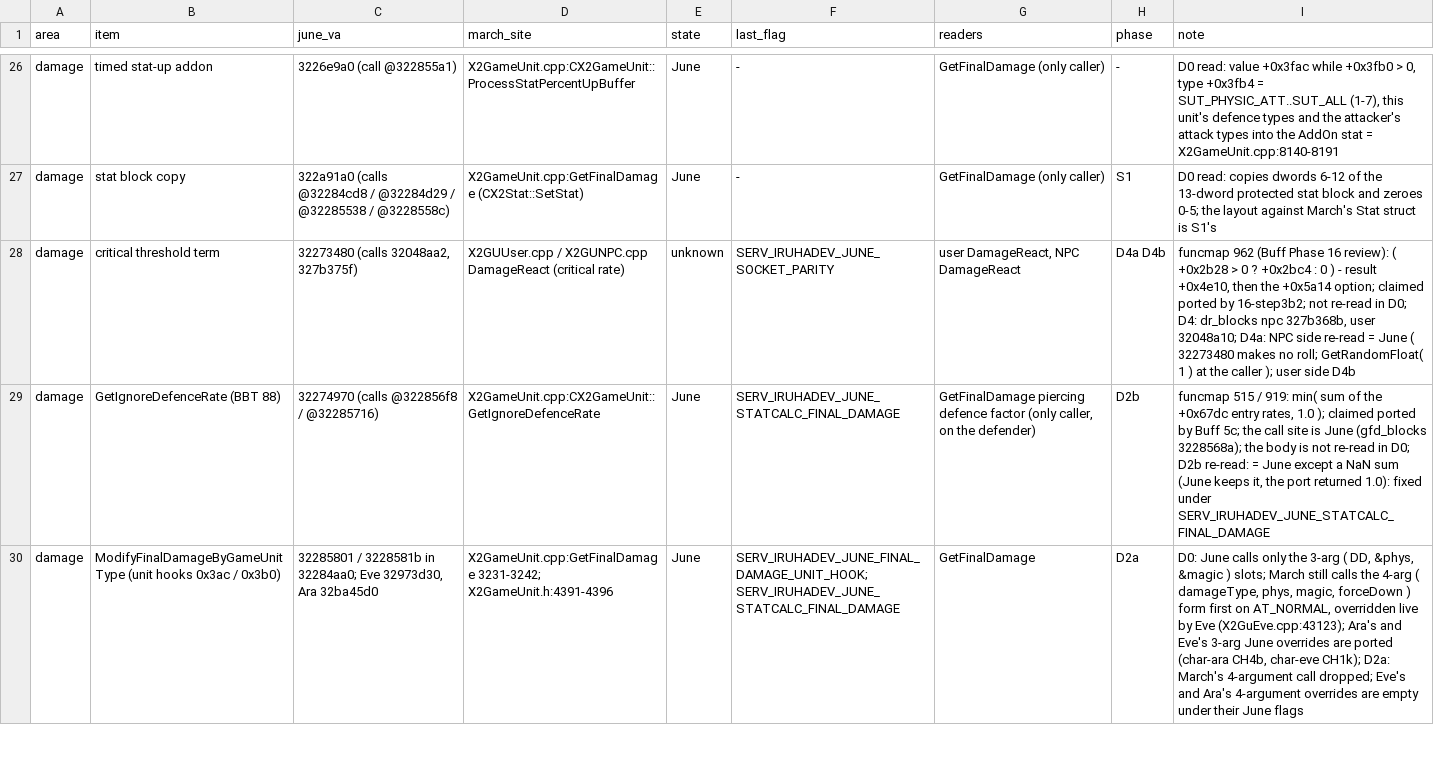
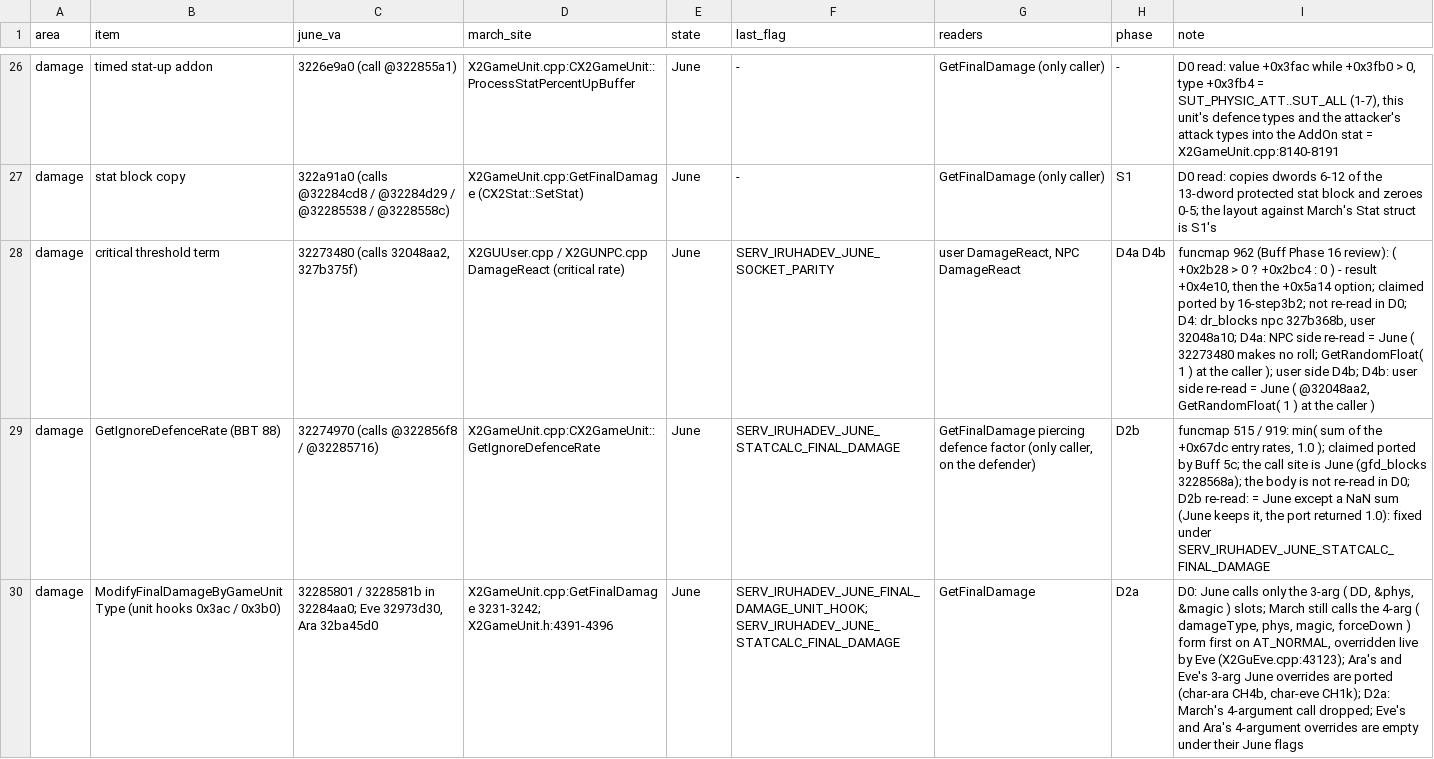
Before and after one commit to pftmclub/els0114_luciel, a TSV file: june2017_re/statcalc/statcalc_map.tsv, drawn as a sheet; only a part is shown, gaps mark what is left out; the diff covers the shown part only.

```diff
--- a/june2017_re/statcalc/statcalc_map.tsv
+++ b/june2017_re/statcalc/statcalc_map.tsv
@@ -27,3 +27,3 @@ damage	timed stat-up addon	3226e9a0 (call @322855a1)	X2GameUnit.cpp:CX2GameUnit:
 damage	stat block copy	322a91a0 (calls @32284cd8 / @32284d29 / @32285538 / @3228558c)	X2GameUnit.cpp:GetFinalDamage (CX2Stat::SetStat)	June	-	GetFinalDamage (only caller)	S1	D0 read: copies dwords 6-12 of the 13-dword protected stat block and zeroes 0-5; the layout against March's Stat struct is S1's
-damage	critical threshold term	32273480 (calls 32048aa2, 327b375f)	X2GUUser.cpp / X2GUNPC.cpp DamageReact (critical rate)	unknown	SERV_IRUHADEV_JUNE_SOCKET_PARITY	user DamageReact, NPC DamageReact	D4a D4b	funcmap 962 (Buff Phase 16 review): ( +0x2b28 > 0 ? +0x2bc4 : 0 ) - result +0x4e10, then the +0x5a14 option; claimed ported by 16-step3b2; not re-read in D0; D4: dr_blocks npc 327b368b, user 32048a10; D4a: NPC side re-read = June ( 32273480 makes no roll; GetRandomFloat( 1 ) at the caller ); user side D4b
+damage	critical threshold term	32273480 (calls 32048aa2, 327b375f)	X2GUUser.cpp / X2GUNPC.cpp DamageReact (critical rate)	June	SERV_IRUHADEV_JUNE_SOCKET_PARITY	user DamageReact, NPC DamageReact	D4a D4b	funcmap 962 (Buff Phase 16 review): ( +0x2b28 > 0 ? +0x2bc4 : 0 ) - result +0x4e10, then the +0x5a14 option; claimed ported by 16-step3b2; not re-read in D0; D4: dr_blocks npc 327b368b, user 32048a10; D4a: NPC side re-read = June ( 32273480 makes no roll; GetRandomFloat( 1 ) at the caller ); user side D4b; D4b: user side re-read = June ( @32048aa2, GetRandomFloat( 1 ) at the caller )
 damage	GetIgnoreDefenceRate (BBT 88)	32274970 (calls @322856f8 / @32285716)	X2GameUnit.cpp:CX2GameUnit::GetIgnoreDefenceRate	June	SERV_IRUHADEV_JUNE_STATCALC_FINAL_DAMAGE	GetFinalDamage piercing defence factor (only caller, on the defender)	D2b	funcmap 515 / 919: min( sum of the +0x67dc entry rates, 1.0 ); claimed ported by Buff 5c; the call site is June (gfd_blocks 3228568a); the body is not re-read in D0; D2b re-read: = June except a NaN sum (June keeps it, the port returned 1.0): fixed under SERV_IRUHADEV_JUNE_STATCALC_FINAL_DAMAGE
```
Also changed, not shown: 10 edited cells elsewhere in this file, june2017_re/statcalc/dr_blocks.tsv, tools/data/june_march_divergent.tsv, 10 other files.
